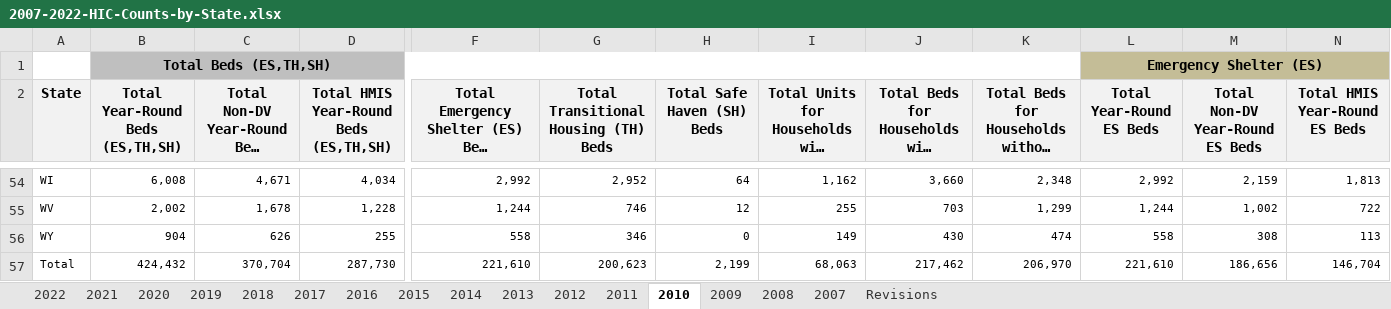
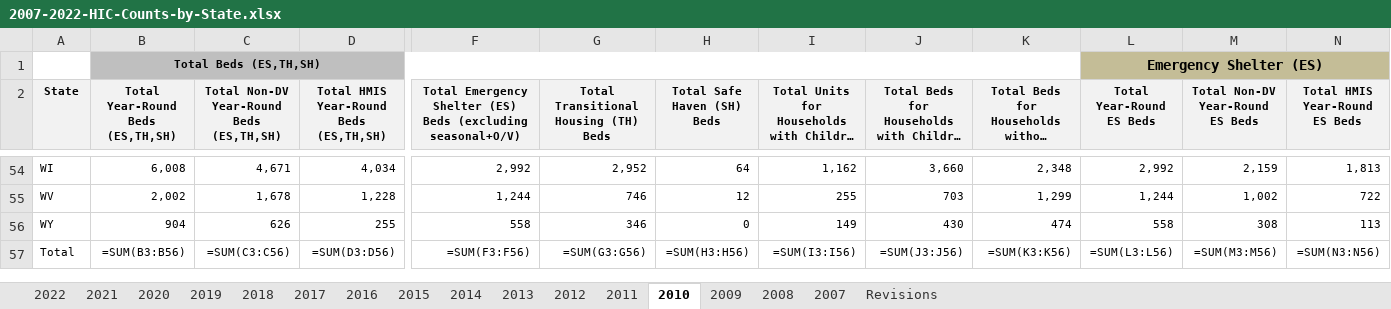
Before and after one commit to parkerbowling/BCPP481, an Excel workbook: 2007-2022-HIC-Counts-by-State.xlsx, sheet 2010, drawn as a sheet; only a part is shown, gaps mark what is left out; long unchanged cells end in …; values as stored, in another font and other column widths than the file's, no borders; formulas without a stored value are shown as written; removed rows and columns are numbered as before the commit, all else as after; rows hold the shown columns only; the diff covers the shown part only; the diff names each change by its address in the sheet, - before the commit and + after, or states it on an @@ line.

```diff
--- a/2007-2022-HIC-Counts-by-State.xlsx (sheet 2010)
+++ b/2007-2022-HIC-Counts-by-State.xlsx (sheet 2010)
@@ B1 text size: smaller @@
@@ A2:N2 text size: smaller @@
-row 57: Total | 424,432 | 370,704 | 287,730 | 221,610 | 200,623 | 2,199 | 68,063 | 217,462 | 206,970 | 221,610 | 186,656 | 146,704
+row 57: Total | =SUM(B3:B56) | =SUM(C3:C56) | =SUM(D3:D56) | =SUM(F3:F56) | =SUM(G3:G56) | =SUM(H3:H56) | =SUM(I3:I56) | =SUM(J3:J56) | =SUM(K3:K56) | =SUM(L3:L56) | =SUM(M3:M56) | =SUM(N3:N56)
```
Also changed, not shown: cell formats elsewhere in this sheet, sheet 2022, sheet 2016, sheet 2017, sheet 2021, sheet 2018, sheet 2020, 9 more sheets, charts or pictures, 2 other files.
